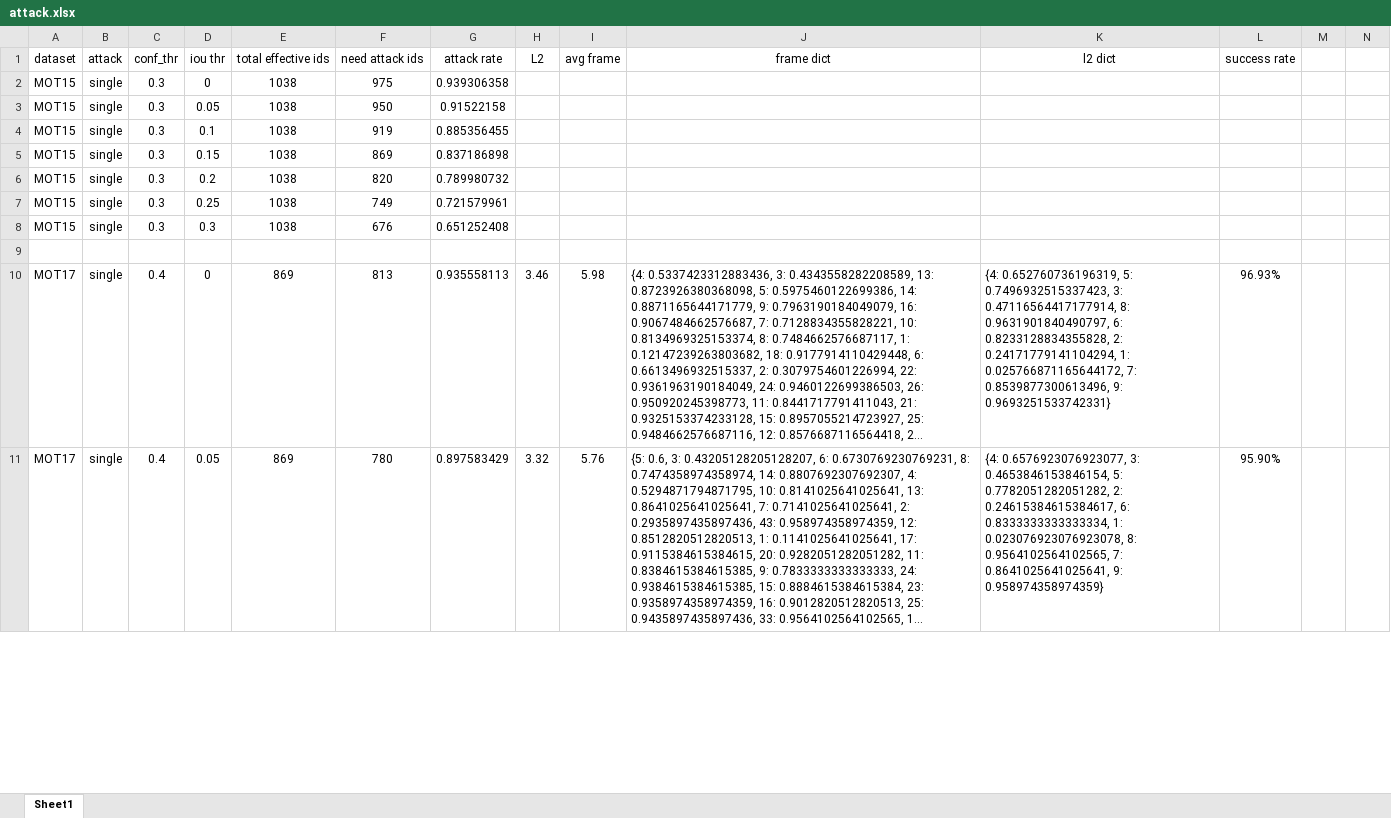
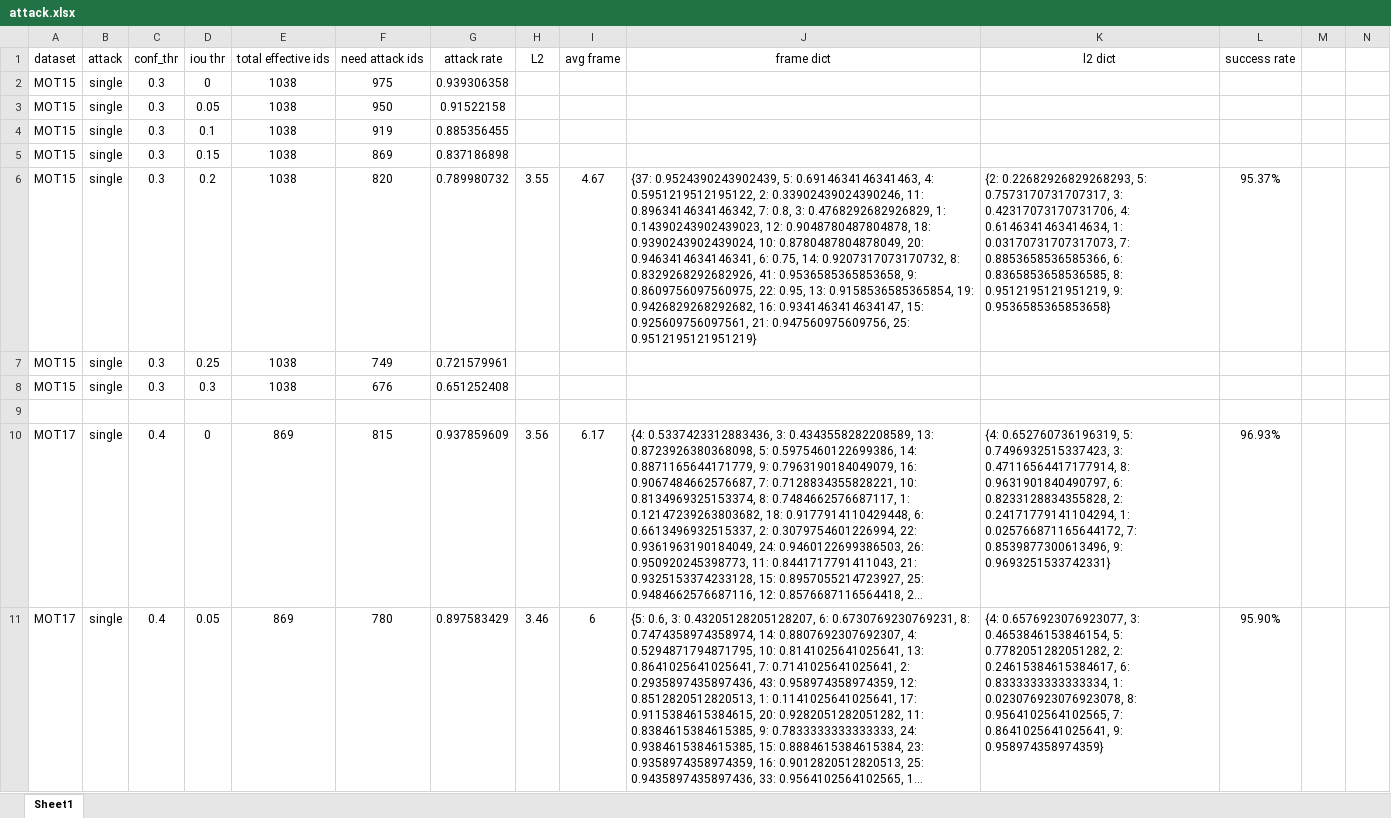
Before and after one commit to DerryHub/FairMOT-attack, an Excel workbook: paper/attack.xlsx, sheet Sheet1, drawn as a sheet; only a part is shown; long unchanged cells end in …; values as stored, in another font and other column widths than the file's, no borders; the diff covers the shown part only; the diff names each change by its address in the sheet, - before the commit and + after, or states it on an @@ line.

Commit message:
2021.11.07

```diff
--- a/paper/attack.xlsx (sheet Sheet1)
+++ b/paper/attack.xlsx (sheet Sheet1)
-H6 (L2): (empty)
+H6 (L2): 3.55
-I6 (avg frame): (empty)
+I6 (avg frame): 4.67
-J6 (frame dict): (empty)
+J6 (frame dict): {37: 0.9524390243902439, 5: 0.6914634146341463, 4: 0.5951219512195122, 2: 0.33902439024390246, 11: 0.8963414634146342, 7: 0.8, 3: 0.4768292682926829, 1: 0.14390243902439023, 12: 0.9048780487804878, 18: 0.9390243902439024, 10: 0.8780487804878049, 20: 0.9463414634146341, 6: 0.75, 14: 0.9207317073170732, 8: 0.8329268292682926, 41: 0.9536585365853658, 9: 0.8609756097560975, 22: 0.95, 13: 0.9158536585365854, 19: 0.9426829268292682, 16: 0.9341463414634147, 15: 0.925609756097561, 21: 0.947560975609756, 25: 0.9512195121951219}
-K6 (l2 dict): (empty)
+K6 (l2 dict): {2: 0.22682926829268293, 5: 0.7573170731707317, 3: 0.42317073170731706, 4: 0.6146341463414634, 1: 0.03170731707317073, 7: 0.8853658536585366, 6: 0.8365853658536585, 8: 0.9512195121951219, 9: 0.9536585365853658}
-L6 (success rate): (empty)
+L6 (success rate): 95.37%
-F10 (need attack ids): 813
+F10 (need attack ids): 815
-G10 (attack rate): 0.935558113
+G10 (attack rate): 0.937859609
-H10 (L2): 3.46
+H10 (L2): 3.56
-I10 (avg frame): 5.98
+I10 (avg frame): 6.17
-H11 (L2): 3.32
+H11 (L2): 3.46
-I11 (avg frame): 5.76
+I11 (avg frame): 6
```
Also changed, not shown: 20 edited cells elsewhere in this sheet.
